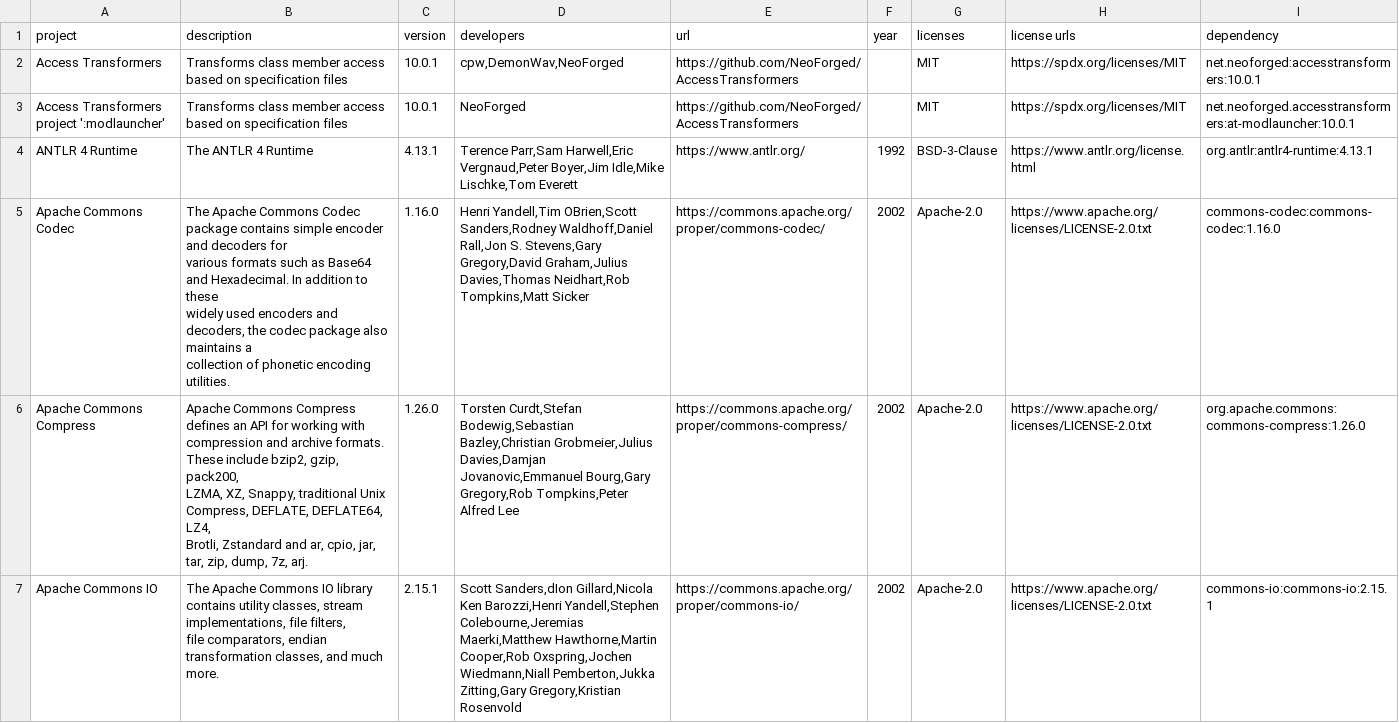
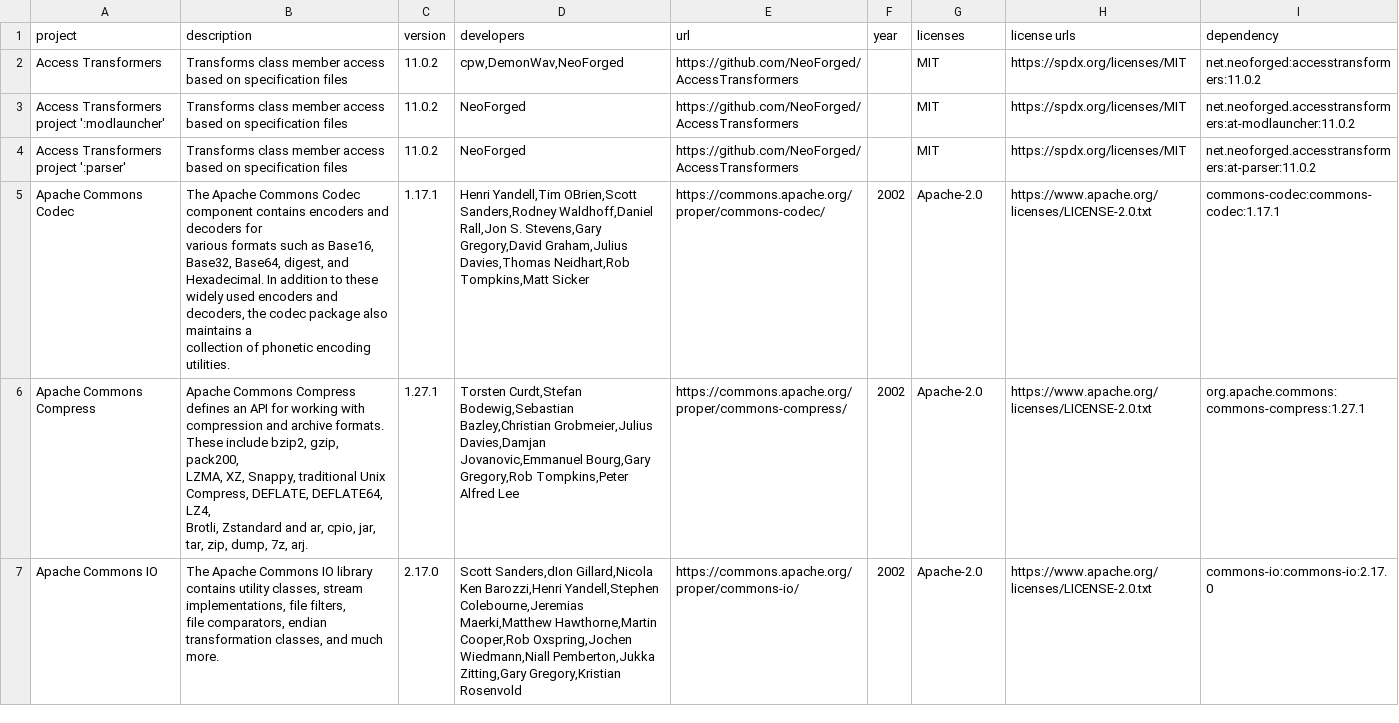
Before and after one commit to GeheimagentNr1/DynamicalCompass, a CSV file: lib_licences/licenseReport.csv, drawn as a sheet; only a part is shown; the diff covers the shown part only.

```diff
--- a/lib_licences/licenseReport.csv
+++ b/lib_licences/licenseReport.csv
@@ -1,14 +1,14 @@
 project,description,version,developers,url,year,licenses,license urls,dependency
-Access Transformers,Transforms class member access based on specification files,10.0.1,"cpw,DemonWav,NeoForged",https://github.com/NeoForged/AccessTransformers,,MIT,https://spdx.org/licenses/MIT,net.neoforged:accesstransformers:10.0.1
-"Access Transformers project ':modlauncher'",Transforms class member access based on specification files,10.0.1,NeoForged,https://github.com/NeoForged/AccessTransformers,,MIT,https://spdx.org/licenses/MIT,net.neoforged.accesstransformers:at-modlauncher:10.0.1
-ANTLR 4 Runtime,The ANTLR 4 Runtime,4.13.1,"Terence Parr,Sam Harwell,Eric Vergnaud,Peter Boyer,Jim Idle,Mike Lischke,Tom Everett",https://www.antlr.org/,1992,BSD-3-Clause,https://www.antlr.org/license.html,org.antlr:antlr4-runtime:4.13.1
-Apache Commons Codec,"The Apache Commons Codec package contains simple encoder and decoders for
-     various formats such as Base64 and Hexadecimal.  In addition to these
-     widely used encoders and decoders, the codec package also maintains a
-     collection of phonetic encoding utilities.",1.16.0,"Henri Yandell,Tim OBrien,Scott Sanders,Rodney Waldhoff,Daniel Rall,Jon S. Stevens,Gary Gregory,David Graham,Julius Davies,Thomas Neidhart,Rob Tompkins,Matt Sicker",https://commons.apache.org/proper/commons-codec/,2002,Apache-2.0,https://www.apache.org/licenses/LICENSE-2.0.txt,commons-codec:commons-codec:1.16.0
-Apache Commons Compress,"Apache Commons Compress defines an API for working with
-compression and archive formats. These include bzip2, gzip, pack200,
-LZMA, XZ, Snappy, traditional Unix Compress, DEFLATE, DEFLATE64, LZ4,
-Brotli, Zstandard and ar, cpio, jar, tar, zip, dump, 7z, arj.",1.26.0,"Torsten Curdt,Stefan Bodewig,Sebastian Bazley,Christian Grobmeier,Julius Davies,Damjan Jovanovic,Emmanuel Bourg,Gary Gregory,Rob Tompkins,Peter Alfred Lee",https://commons.apache.org/proper/commons-compress/,2002,Apache-2.0,https://www.apache.org/licenses/LICENSE-2.0.txt,org.apache.commons:commons-compress:1.26.0
-Apache Commons IO,"The Apache Commons IO library contains utility classes, stream implementations, file filters,
-file comparators, endian transformation classes, and much more.",2.15.1,"Scott Sanders,dIon Gillard,Nicola Ken Barozzi,Henri Yandell,Stephen Colebourne,Jeremias Maerki,Matthew Hawthorne,Martin Cooper,Rob Oxspring,Jochen Wiedmann,Niall Pemberton,Jukka Zitting,Gary Gregory,Kristian Rosenvold",https://commons.apache.org/proper/commons-io/,2002,Apache-2.0,https://www.apache.org/licenses/LICENSE-2.0.txt,commons-io:commons-io:2.15.1
+Access Transformers,Transforms class member access based on specification files,11.0.2,"cpw,DemonWav,NeoForged",https://github.com/NeoForged/AccessTransformers,,MIT,https://spdx.org/licenses/MIT,net.neoforged:accesstransformers:11.0.2
+"Access Transformers project ':modlauncher'",Transforms class member access based on specification files,11.0.2,NeoForged,https://github.com/NeoForged/AccessTransformers,,MIT,https://spdx.org/licenses/MIT,net.neoforged.accesstransformers:at-modlauncher:11.0.2
+"Access Transformers project ':parser'",Transforms class member access based on specification files,11.0.2,NeoForged,https://github.com/NeoForged/AccessTransformers,,MIT,https://spdx.org/licenses/MIT,net.neoforged.accesstransformers:at-parser:11.0.2
+Apache Commons Codec,"The Apache Commons Codec component contains encoders and decoders for
+     various formats such as Base16, Base32, Base64, digest, and Hexadecimal. In addition to these
+     widely used encoders and decoders, the codec package also maintains a
+     collection of phonetic encoding utilities.",1.17.1,"Henri Yandell,Tim OBrien,Scott Sanders,Rodney Waldhoff,Daniel Rall,Jon S. Stevens,Gary Gregory,David Graham,Julius Davies,Thomas Neidhart,Rob Tompkins,Matt Sicker",https://commons.apache.org/proper/commons-codec/,2002,Apache-2.0,https://www.apache.org/licenses/LICENSE-2.0.txt,commons-codec:commons-codec:1.17.1
+Apache Commons Compress,"Apache Commons Compress defines an API for working with
+compression and archive formats. These include bzip2, gzip, pack200,
+LZMA, XZ, Snappy, traditional Unix Compress, DEFLATE, DEFLATE64, LZ4,
+Brotli, Zstandard and ar, cpio, jar, tar, zip, dump, 7z, arj.",1.27.1,"Torsten Curdt,Stefan Bodewig,Sebastian Bazley,Christian Grobmeier,Julius Davies,Damjan Jovanovic,Emmanuel Bourg,Gary Gregory,Rob Tompkins,Peter Alfred Lee",https://commons.apache.org/proper/commons-compress/,2002,Apache-2.0,https://www.apache.org/licenses/LICENSE-2.0.txt,org.apache.commons:commons-compress:1.27.1
+Apache Commons IO,"The Apache Commons IO library contains utility classes, stream implementations, file filters,
+file comparators, endian transformation classes, and much more.",2.17.0,"Scott Sanders,dIon Gillard,Nicola Ken Barozzi,Henri Yandell,Stephen Colebourne,Jeremias Maerki,Matthew Hawthorne,Martin Cooper,Rob Oxspring,Jochen Wiedmann,Niall Pemberton,Jukka Zitting,Gary Gregory,Kristian Rosenvold",https://commons.apache.org/proper/commons-io/,2002,Apache-2.0,https://www.apache.org/licenses/LICENSE-2.0.txt,commons-io:commons-io:2.17.0
```
Also changed, not shown: 2 added rows, 2 removed rows and 114 edited cells elsewhere in this file, 13 other files.
